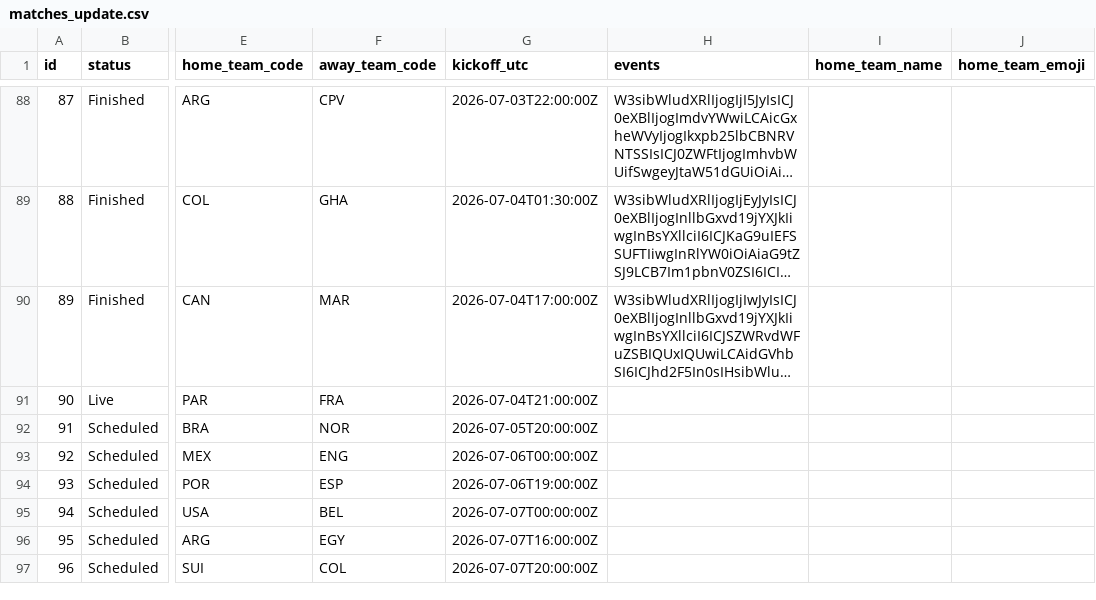
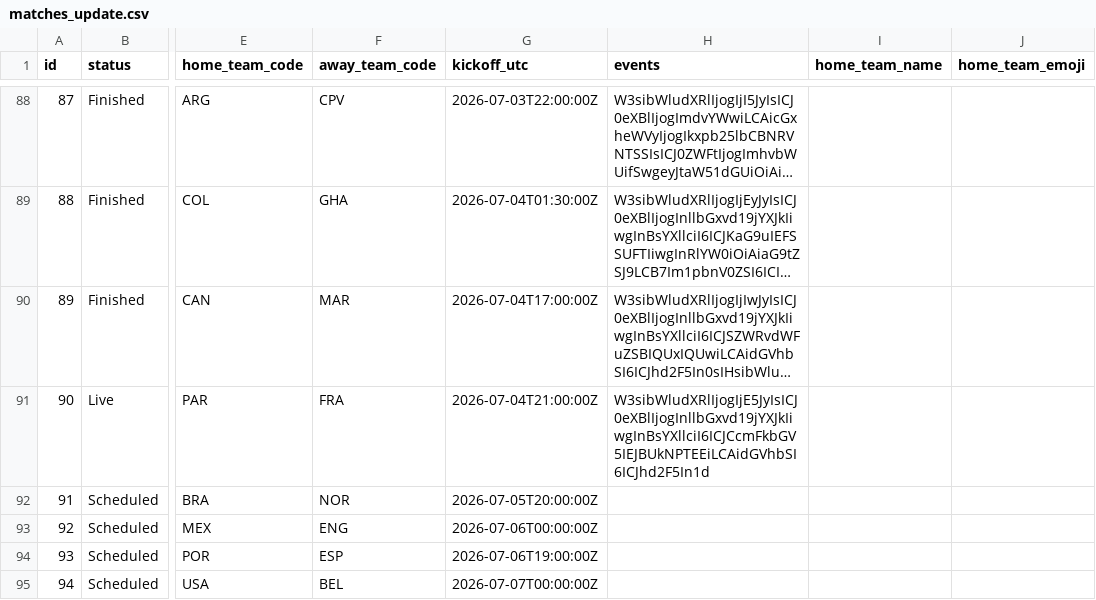
Before and after one commit to mickurt/Soccer2026, a CSV file: matches_update.csv, drawn as a sheet; only a part is shown, gaps mark what is left out; the shorter side is filled out with more unchanged rows; long unchanged cells end in …; the diff names each change by its address in the sheet, - before the commit and + after, or states it on an @@ line.

```diff
--- a/matches_update.csv
+++ b/matches_update.csv
-H91 (events): (empty)
+H91 (events): W3sibWludXRlIjogIjE5JyIsICJ0eXBlIjogInllbGxvd19jYXJkIiwgInBsYXllciI6ICJCcmFkbGV5IEJBUkNPTEEiLCAidGVhbSI6ICJhd2F5In1d
```
